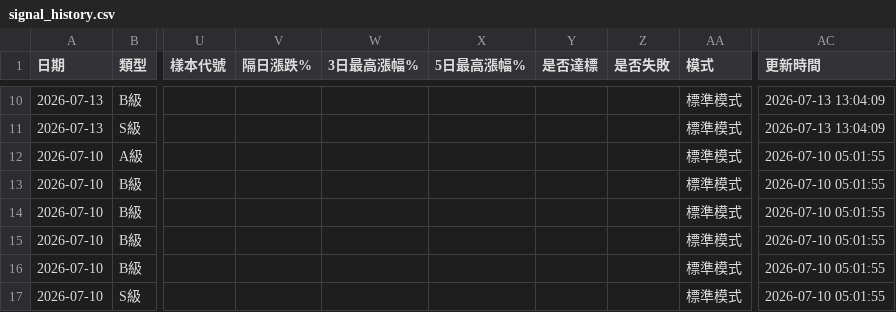
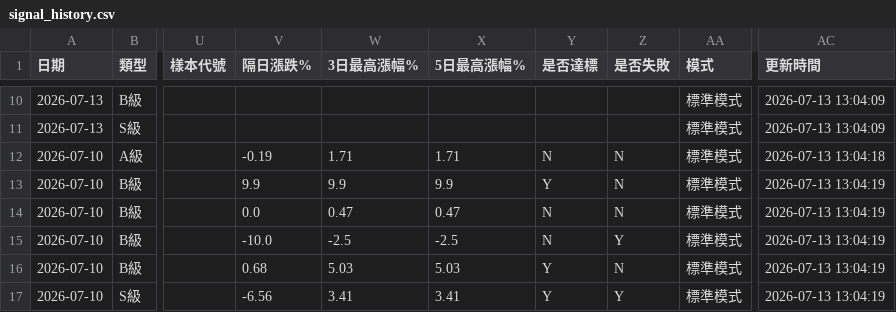
Before and after one commit to GStockhub/stock-armory, a CSV file: data/signal_history.csv, drawn as a sheet; only a part is shown, gaps mark what is left out; the diff covers the shown part only; the diff names each change by its address in the sheet, - before the commit and + after, or states it on an @@ line.

Commit message:
Update signal history 2026-07-13 13:04

```diff
--- a/data/signal_history.csv
+++ b/data/signal_history.csv
-V12 (隔日漲跌%): (empty)
+V12 (隔日漲跌%): -0.19
-W12 (3日最高漲幅%): (empty)
+W12 (3日最高漲幅%): 1.71
-X12 (5日最高漲幅%): (empty)
+X12 (5日最高漲幅%): 1.71
-Y12 (是否達標): (empty)
+Y12 (是否達標): N
-Z12:Z14 (是否失敗): (empty)
+Z12:Z14 (是否失敗): N
-AC12 (更新時間): 2026-07-10 05:01:55
+AC12 (更新時間): 2026-07-13 13:04:18
-V13 (隔日漲跌%): (empty)
+V13 (隔日漲跌%): 9.9
-W13 (3日最高漲幅%): (empty)
+W13 (3日最高漲幅%): 9.9
-X13 (5日最高漲幅%): (empty)
+X13 (5日最高漲幅%): 9.9
-Y13 (是否達標): (empty)
+Y13 (是否達標): Y
-AC13:AC17 (更新時間): 2026-07-10 05:01:55
+AC13:AC17 (更新時間): 2026-07-13 13:04:19
-V14 (隔日漲跌%): (empty)
+V14 (隔日漲跌%): 0.0
-W14 (3日最高漲幅%): (empty)
+W14 (3日最高漲幅%): 0.47
-X14 (5日最高漲幅%): (empty)
+X14 (5日最高漲幅%): 0.47
-Y14:Y15 (是否達標): (empty)
+Y14:Y15 (是否達標): N
-V15 (隔日漲跌%): (empty)
+V15 (隔日漲跌%): -10.0
-W15 (3日最高漲幅%): (empty)
+W15 (3日最高漲幅%): -2.5
-X15 (5日最高漲幅%): (empty)
+X15 (5日最高漲幅%): -2.5
-Z15 (是否失敗): (empty)
+Z15 (是否失敗): Y
-V16 (隔日漲跌%): (empty)
+V16 (隔日漲跌%): 0.68
-W16 (3日最高漲幅%): (empty)
+W16 (3日最高漲幅%): 5.03
-X16 (5日最高漲幅%): (empty)
+X16 (5日最高漲幅%): 5.03
-Y16:Y17 (是否達標): (empty)
+Y16:Y17 (是否達標): Y
-Z16 (是否失敗): (empty)
+Z16 (是否失敗): N
-V17 (隔日漲跌%): (empty)
+V17 (隔日漲跌%): -6.56
-W17 (3日最高漲幅%): (empty)
+W17 (3日最高漲幅%): 3.41
-X17 (5日最高漲幅%): (empty)
+X17 (5日最高漲幅%): 3.41
-Z17 (是否失敗): (empty)
+Z17 (是否失敗): Y
```
Also changed, not shown: 24 edited cells elsewhere in this file.
